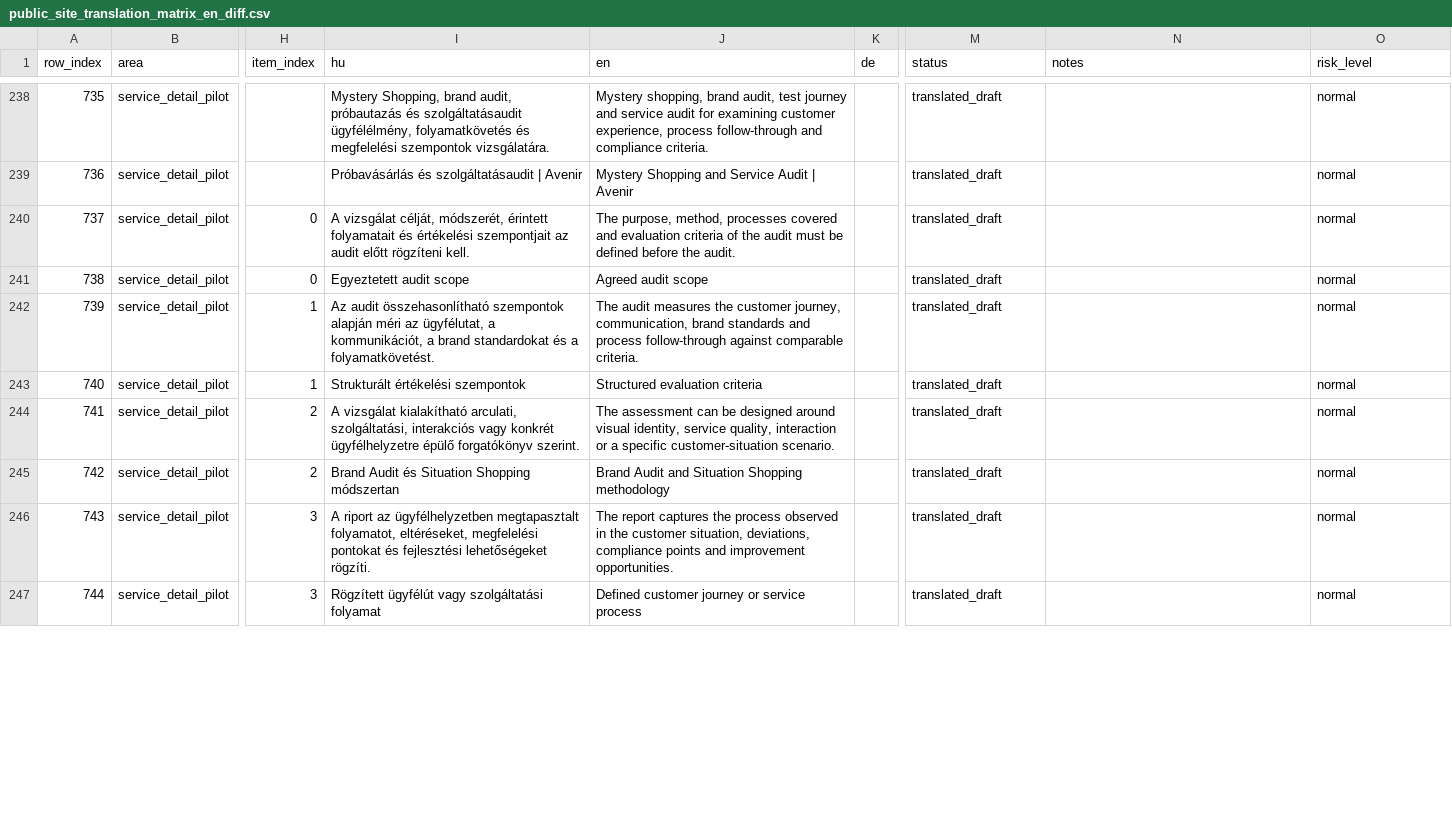
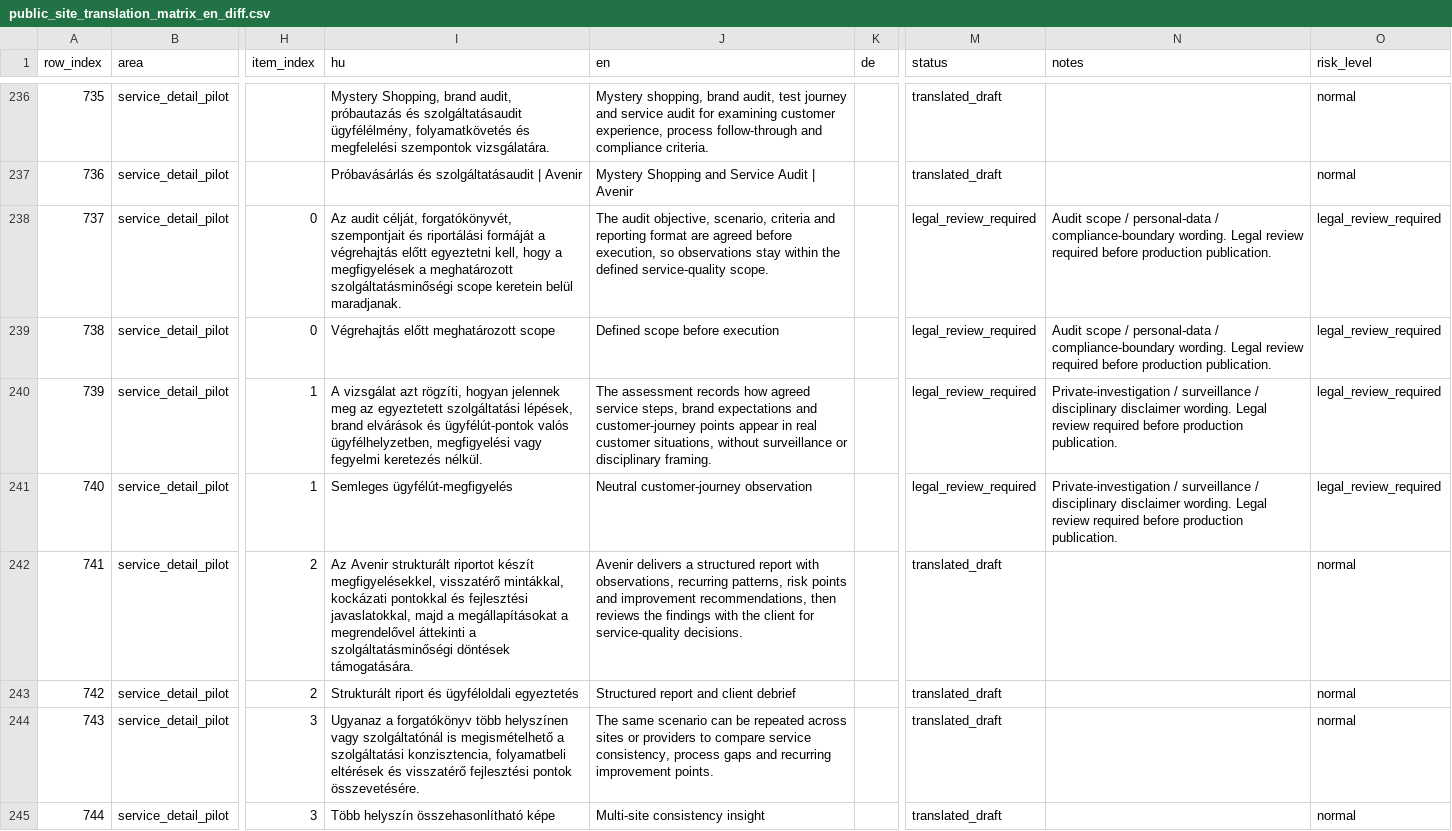
Before and after one commit to avarkonyi/avenir-website, a CSV file: docs/translations/public_site_translation_matrix_en_diff.csv, drawn as a sheet; only a part is shown, gaps mark what is left out; addresses are those after the commit; the diff covers the shown part only; the diff names each change by its address in the sheet, - before the commit and + after, or states it on an @@ line.

Commit message:
content(services): finalize mystery shopping review draft

```diff
--- a/docs/translations/public_site_translation_matrix_en_diff.csv
+++ b/docs/translations/public_site_translation_matrix_en_diff.csv
-I238 (hu): A vizsgálat célját, módszerét, érintett folyamatait és értékelési szempontjait az audit előtt rögzíteni kell.
+I238 (hu): Az audit célját, forgatókönyvét, szempontjait és riportálási formáját a végrehajtás előtt egyeztetni kell, hogy a megfigyelések a meghatározott szolgáltatásminőségi scope keretein belül maradjanak.
-J238 (en): The purpose, method, processes covered and evaluation criteria of the audit must be defined before the audit.
+J238 (en): The audit objective, scenario, criteria and reporting format are agreed before execution, so observations stay within the defined service-quality scope.
-M238:M241 (status): translated_draft
+M238:M241 (status): legal_review_required
-N238:N239 (notes): (empty)
+N238:N239 (notes): Audit scope / personal-data / compliance-boundary wording. Legal review required before production publication.
-O238:O241 (risk_level): normal
+O238:O241 (risk_level): legal_review_required
-I239 (hu): Egyeztetett audit scope
+I239 (hu): Végrehajtás előtt meghatározott scope
-J239 (en): Agreed audit scope
+J239 (en): Defined scope before execution
-I240 (hu): Az audit összehasonlítható szempontok alapján méri az ügyfélutat, a kommunikációt, a brand standardokat és a folyamatkövetést.
+I240 (hu): A vizsgálat azt rögzíti, hogyan jelennek meg az egyeztetett szolgáltatási lépések, brand elvárások és ügyfélút-pontok valós ügyfélhelyzetben, megfigyelési vagy fegyelmi keretezés nélkül.
-J240 (en): The audit measures the customer journey, communication, brand standards and process follow-through against comparable criteria.
+J240 (en): The assessment records how agreed service steps, brand expectations and customer-journey points appear in real customer situations, without surveillance or disciplinary framing.
-N240:N241 (notes): (empty)
+N240:N241 (notes): Private-investigation / surveillance / disciplinary disclaimer wording. Legal review required before production publication.
-I241 (hu): Strukturált értékelési szempontok
+I241 (hu): Semleges ügyfélút-megfigyelés
-J241 (en): Structured evaluation criteria
+J241 (en): Neutral customer-journey observation
-I242 (hu): A vizsgálat kialakítható arculati, szolgáltatási, interakciós vagy konkrét ügyfélhelyzetre épülő forgatókönyv szerint.
+I242 (hu): Az Avenir strukturált riportot készít megfigyelésekkel, visszatérő mintákkal, kockázati pontokkal és fejlesztési javaslatokkal, majd a megállapításokat a megrendelővel áttekinti a szolgáltatásminőségi döntések támogatására.
-J242 (en): The assessment can be designed around visual identity, service quality, interaction or a specific customer-situation scenario.
+J242 (en): Avenir delivers a structured report with observations, recurring patterns, risk points and improvement recommendations, then reviews the findings with the client for service-quality decisions.
-I243 (hu): Brand Audit és Situation Shopping módszertan
+I243 (hu): Strukturált riport és ügyféloldali egyeztetés
-J243 (en): Brand Audit and Situation Shopping methodology
+J243 (en): Structured report and client debrief
-I244 (hu): A riport az ügyfélhelyzetben megtapasztalt folyamatot, eltéréseket, megfelelési pontokat és fejlesztési lehetőségeket rögzíti.
+I244 (hu): Ugyanaz a forgatókönyv több helyszínen vagy szolgáltatónál is megismételhető a szolgáltatási konzisztencia, folyamatbeli eltérések és visszatérő fejlesztési pontok összevetésére.
-J244 (en): The report captures the process observed in the customer situation, deviations, compliance points and improvement opportunities.
+J244 (en): The same scenario can be repeated across sites or providers to compare service consistency, process gaps and recurring improvement points.
-I245 (hu): Rögzített ügyfélút vagy szolgáltatási folyamat
+I245 (hu): Több helyszín összehasonlítható képe
-J245 (en): Defined customer journey or service process
+J245 (en): Multi-site consistency insight
```
Also changed, not shown: 8 removed rows and 10 edited cells elsewhere in this file, docs/translations/public_site_translation_matrix_en.csv, 1 other file.
